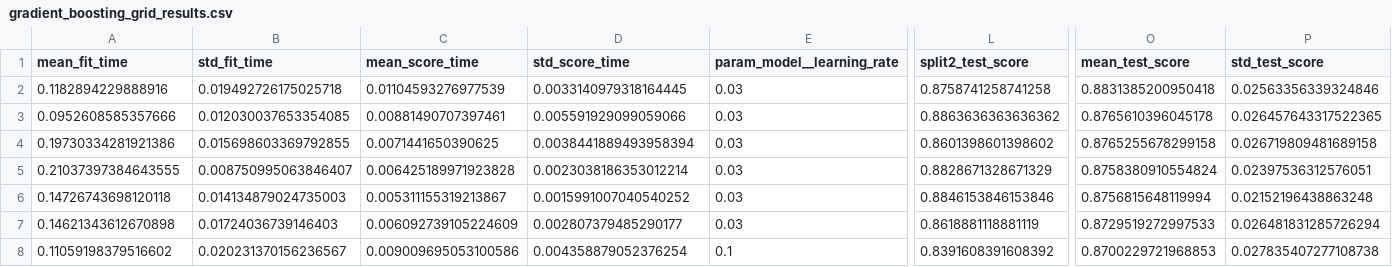
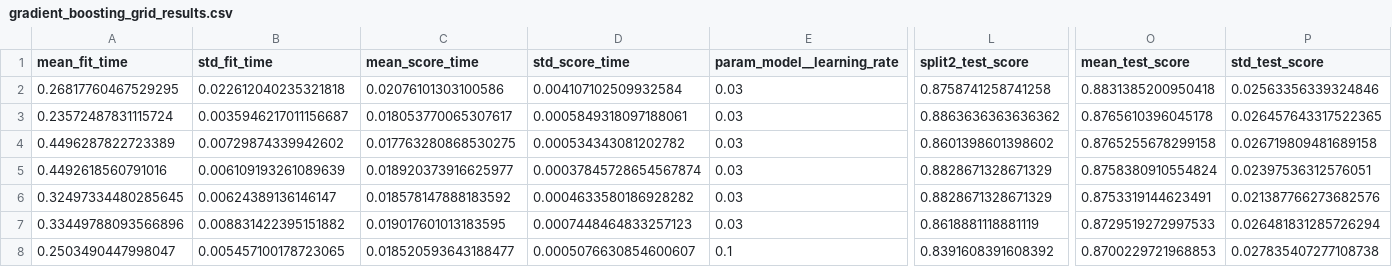
Before and after one commit to TilakMtech/heart-mlops, a CSV file: reports/figures/models/gradient_boosting_grid_results.csv, drawn as a sheet; only a part is shown, gaps mark what is left out; the diff covers the shown part only; the diff names each change by its address in the sheet, - before the commit and + after, or states it on an @@ line.

```diff
--- a/reports/figures/models/gradient_boosting_grid_results.csv
+++ b/reports/figures/models/gradient_boosting_grid_results.csv
-A2 (mean_fit_time): 0.1182894229888916
+A2 (mean_fit_time): 0.26817760467529295
-B2 (std_fit_time): 0.019492726175025718
+B2 (std_fit_time): 0.022612040235321818
-C2 (mean_score_time): 0.01104593276977539
+C2 (mean_score_time): 0.02076101303100586
-D2 (std_score_time): 0.0033140979318164445
+D2 (std_score_time): 0.004107102509932584
-A3 (mean_fit_time): 0.0952608585357666
+A3 (mean_fit_time): 0.23572487831115724
-B3 (std_fit_time): 0.012030037653354085
+B3 (std_fit_time): 0.0035946217011156687
-C3 (mean_score_time): 0.00881490707397461
+C3 (mean_score_time): 0.018053770065307617
-D3 (std_score_time): 0.005591929099059066
+D3 (std_score_time): 0.0005849318097188061
-A4 (mean_fit_time): 0.19730334281921386
+A4 (mean_fit_time): 0.4496287822723389
-B4 (std_fit_time): 0.015698603369792855
+B4 (std_fit_time): 0.00729874339942602
-C4 (mean_score_time): 0.0071441650390625
+C4 (mean_score_time): 0.017763280868530275
-D4 (std_score_time): 0.0038441889493958394
+D4 (std_score_time): 0.000534343081202782
-A5 (mean_fit_time): 0.21037397384643555
+A5 (mean_fit_time): 0.4492618560791016
-B5 (std_fit_time): 0.008750995063846407
+B5 (std_fit_time): 0.006109193261089639
-C5 (mean_score_time): 0.006425189971923828
+C5 (mean_score_time): 0.018920373916625977
-D5 (std_score_time): 0.0023038186353012214
+D5 (std_score_time): 0.00037845728654567874
-A6 (mean_fit_time): 0.14726743698120118
+A6 (mean_fit_time): 0.32497334480285645
-B6 (std_fit_time): 0.014134879024735003
+B6 (std_fit_time): 0.00624389136146147
-C6 (mean_score_time): 0.005311155319213867
+C6 (mean_score_time): 0.018578147888183592
-D6 (std_score_time): 0.0015991007040540252
+D6 (std_score_time): 0.0004633580186928282
-L6 (split2_test_score): 0.8846153846153846
+L6 (split2_test_score): 0.8828671328671329
-O6 (mean_test_score): 0.8756815648119994
+O6 (mean_test_score): 0.8753319144623491
-P6 (std_test_score): 0.02152196438863248
+P6 (std_test_score): 0.021387766273682576
-A7 (mean_fit_time): 0.14621343612670898
+A7 (mean_fit_time): 0.33449788093566896
-B7 (std_fit_time): 0.01724036739146403
+B7 (std_fit_time): 0.008831422395151882
-C7 (mean_score_time): 0.006092739105224609
+C7 (mean_score_time): 0.019017601013183595
-D7 (std_score_time): 0.002807379485290177
+D7 (std_score_time): 0.0007448464833257123
-A8 (mean_fit_time): 0.11059198379516602
+A8 (mean_fit_time): 0.2503490447998047
-B8 (std_fit_time): 0.020231370156236567
+B8 (std_fit_time): 0.005457100178723065
-C8 (mean_score_time): 0.009009695053100586
+C8 (mean_score_time): 0.018520593643188477
-D8 (std_score_time): 0.004358879052376254
+D8 (std_score_time): 0.0005076630854600607
```
Also changed, not shown: 4 added rows, 4 removed rows and 25 edited cells elsewhere in this file, reports/figures/models/logreg_baseline_grid_results.csv, reports/figures/models/logreg_grid_results.csv, 41 other files.
